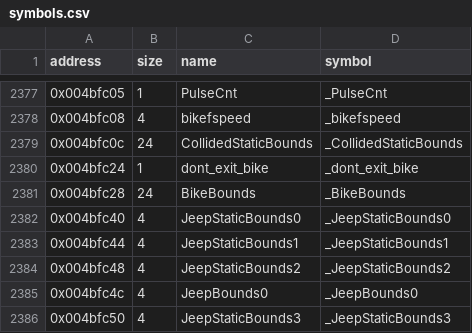
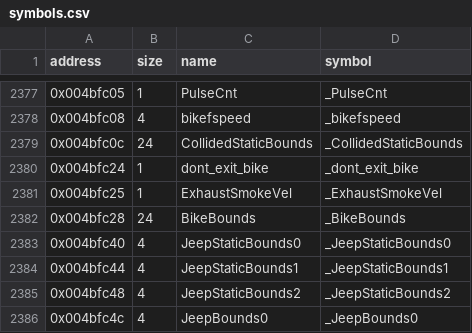
Before and after one commit to LostArtefacts/tr04, a CSV file: config/symbols.csv, drawn as a sheet; only a part is shown, gaps mark what is left out; the shorter side is filled out with more unchanged rows; the diff names each change by its address in the sheet, - before the commit and + after, or states it on an @@ line.

```diff
--- a/config/symbols.csv
+++ b/config/symbols.csv
+row 2381: 0x004bfc25 | 1 | ExhaustSmokeVel | _ExhaustSmokeVel
```
Also changed, not shown: 4 other files.
